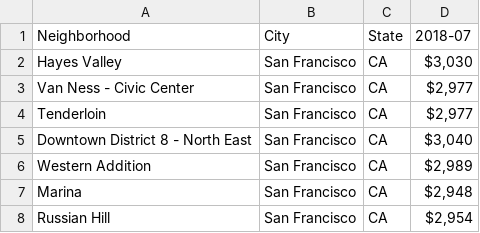
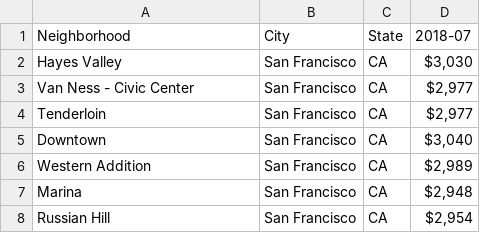
Before and after one commit to Auxilin/Battle-of-Neighborhoods-for-new-Restaurant-location, a CSV file: SFRent_Dataset.csv, drawn as a sheet; only a part is shown.

Commit message:
Update SFRent_Dataset.csv

```diff
--- a/SFRent_Dataset.csv
+++ b/SFRent_Dataset.csv
@@ -4,3 +4,3 @@ Van Ness - Civic Center,San Francisco,CA,"$2,977"
 Tenderloin,San Francisco,CA,"$2,977"
-Downtown District 8 - North East,San Francisco,CA,"$3,040"
+Downtown,San Francisco,CA,"$3,040"
 Western Addition,San Francisco,CA,"$2,989"
```
